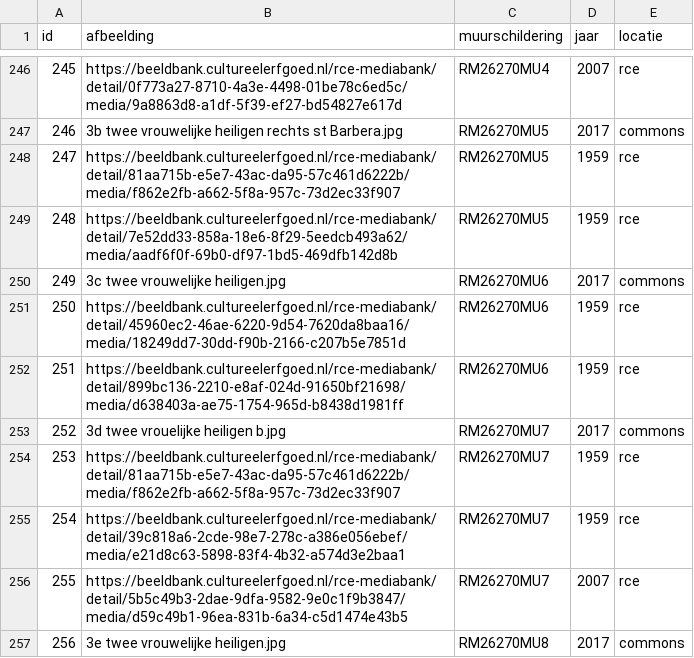
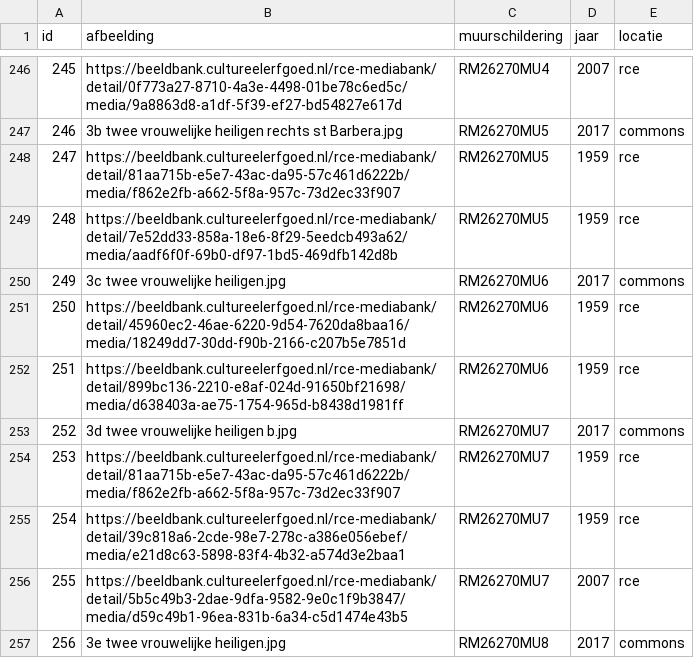
Before and after one commit to mmmenno/muurschilderingen, a CSV file: data/afbeeldingen.csv, drawn as a sheet; only a part is shown, gaps mark what is left out.

Commit message:
Update afbeeldingen.csv

```diff
--- a/data/afbeeldingen.csv
+++ b/data/afbeeldingen.csv
@@ -252,3 +252,3 @@
 "251","https://beeldbank.cultureelerfgoed.nl/rce-mediabank/detail/899bc136-2210-e8af-024d-91650bf21698/media/d638403a-ae75-1754-965d-b8438d1981ff","RM26270MU6","1959","rce"
-"252","3d twee vrouelijke heiligen b.jpg","RM26270MU7","2017","commons"
+"252","3d twee vrouwelijke heiligen b.jpg","RM26270MU7","2017","commons"
 "253","https://beeldbank.cultureelerfgoed.nl/rce-mediabank/detail/81aa715b-e5e7-43ac-da95-57c461d6222b/media/f862e2fb-a662-5f8a-957c-73d2ec33f907","RM26270MU7","1959","rce"
```
